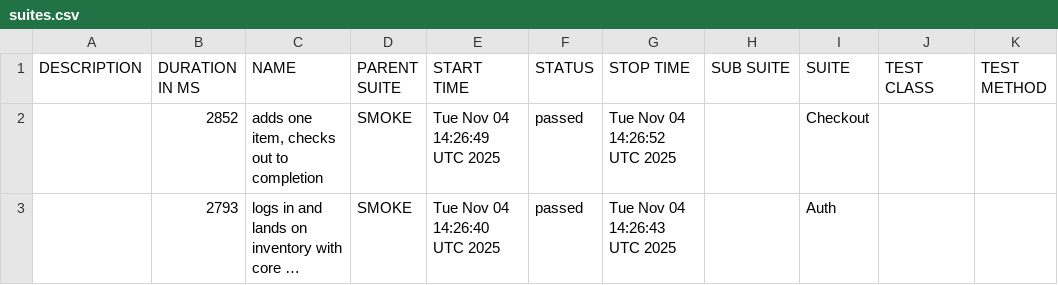
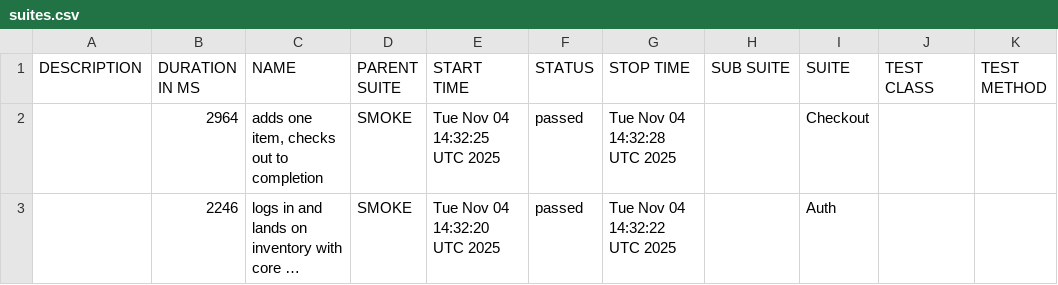
Before and after one commit to dolbi-digital/cypress-saucedemo, a CSV file: data/suites.csv, drawn as a sheet; long unchanged cells end in …; the diff names each change by its address in the sheet, - before the commit and + after, or states it on an @@ line.

```diff
--- a/data/suites.csv
+++ b/data/suites.csv
-B2 (DURATION IN MS): 2852
+B2 (DURATION IN MS): 2964
-E2 (START TIME): Tue Nov 04 14:26:49 UTC 2025
+E2 (START TIME): Tue Nov 04 14:32:25 UTC 2025
-G2 (STOP TIME): Tue Nov 04 14:26:52 UTC 2025
+G2 (STOP TIME): Tue Nov 04 14:32:28 UTC 2025
-B3 (DURATION IN MS): 2793
+B3 (DURATION IN MS): 2246
-E3 (START TIME): Tue Nov 04 14:26:40 UTC 2025
+E3 (START TIME): Tue Nov 04 14:32:20 UTC 2025
-G3 (STOP TIME): Tue Nov 04 14:26:43 UTC 2025
+G3 (STOP TIME): Tue Nov 04 14:32:22 UTC 2025
```
Also changed, not shown: 20 other files.
